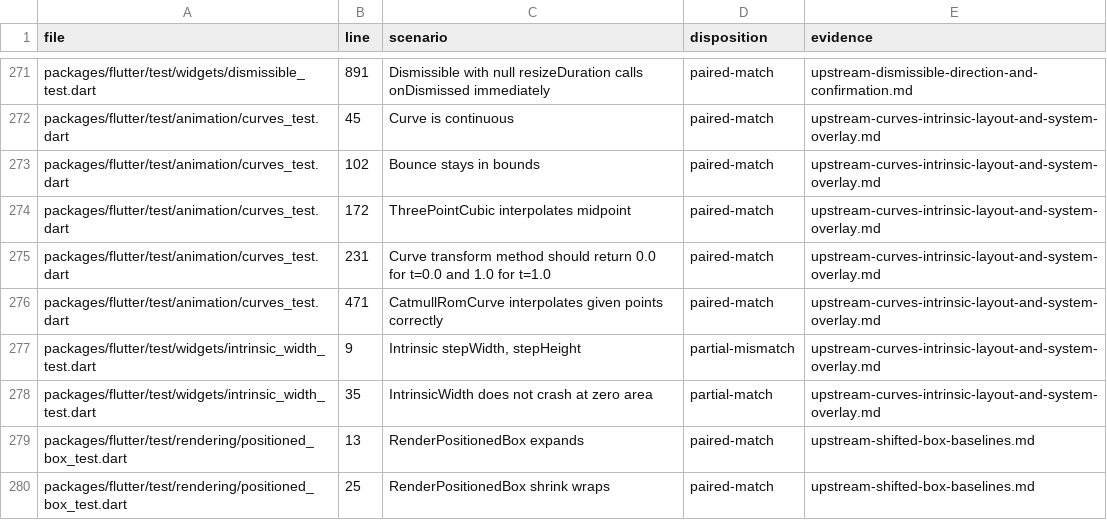
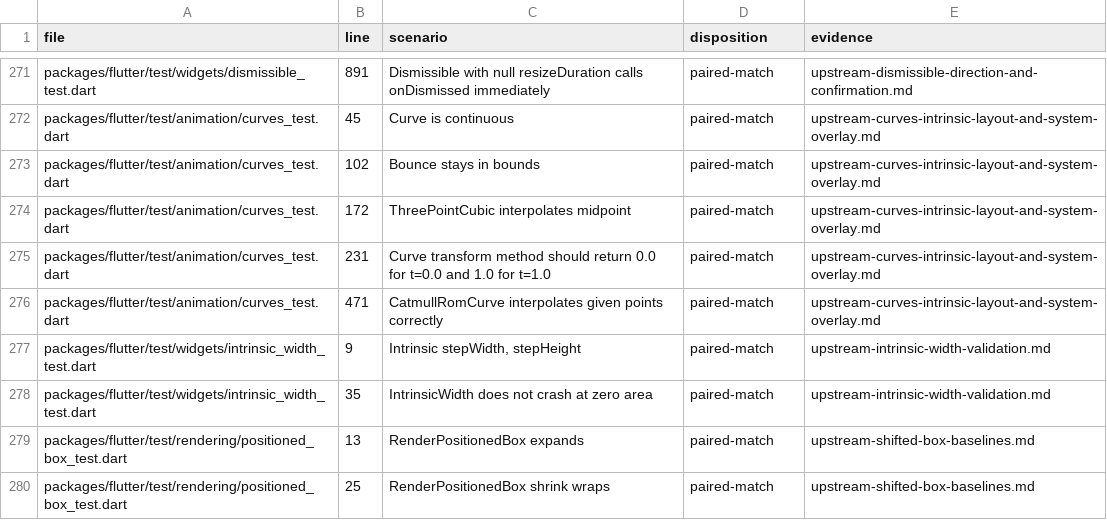
Before and after one commit to FabortLabs/incular, a TSV file: audits/flutter-3.50.0-parity/upstream-dispositions.tsv, drawn as a sheet; only a part is shown, gaps mark what is left out.

Commit message:
Validate IntrinsicWidth steps and exercise zero-area host frames

```diff
--- a/audits/flutter-3.50.0-parity/upstream-dispositions.tsv
+++ b/audits/flutter-3.50.0-parity/upstream-dispositions.tsv
@@ -276,4 +276,4 @@ packages/flutter/test/animation/curves_test.dart	231	Curve transform method shou
 packages/flutter/test/animation/curves_test.dart	471	CatmullRomCurve interpolates given points correctly	paired-match	upstream-curves-intrinsic-layout-and-system-overlay.md
-packages/flutter/test/widgets/intrinsic_width_test.dart	9	Intrinsic stepWidth, stepHeight	partial-mismatch	upstream-curves-intrinsic-layout-and-system-overlay.md
-packages/flutter/test/widgets/intrinsic_width_test.dart	35	IntrinsicWidth does not crash at zero area	partial-match	upstream-curves-intrinsic-layout-and-system-overlay.md
+packages/flutter/test/widgets/intrinsic_width_test.dart	9	Intrinsic stepWidth, stepHeight	paired-match	upstream-intrinsic-width-validation.md
+packages/flutter/test/widgets/intrinsic_width_test.dart	35	IntrinsicWidth does not crash at zero area	paired-match	upstream-intrinsic-width-validation.md
 packages/flutter/test/rendering/positioned_box_test.dart	13	RenderPositionedBox expands	paired-match	upstream-shifted-box-baselines.md
```
Also changed, not shown: 3 other files.
